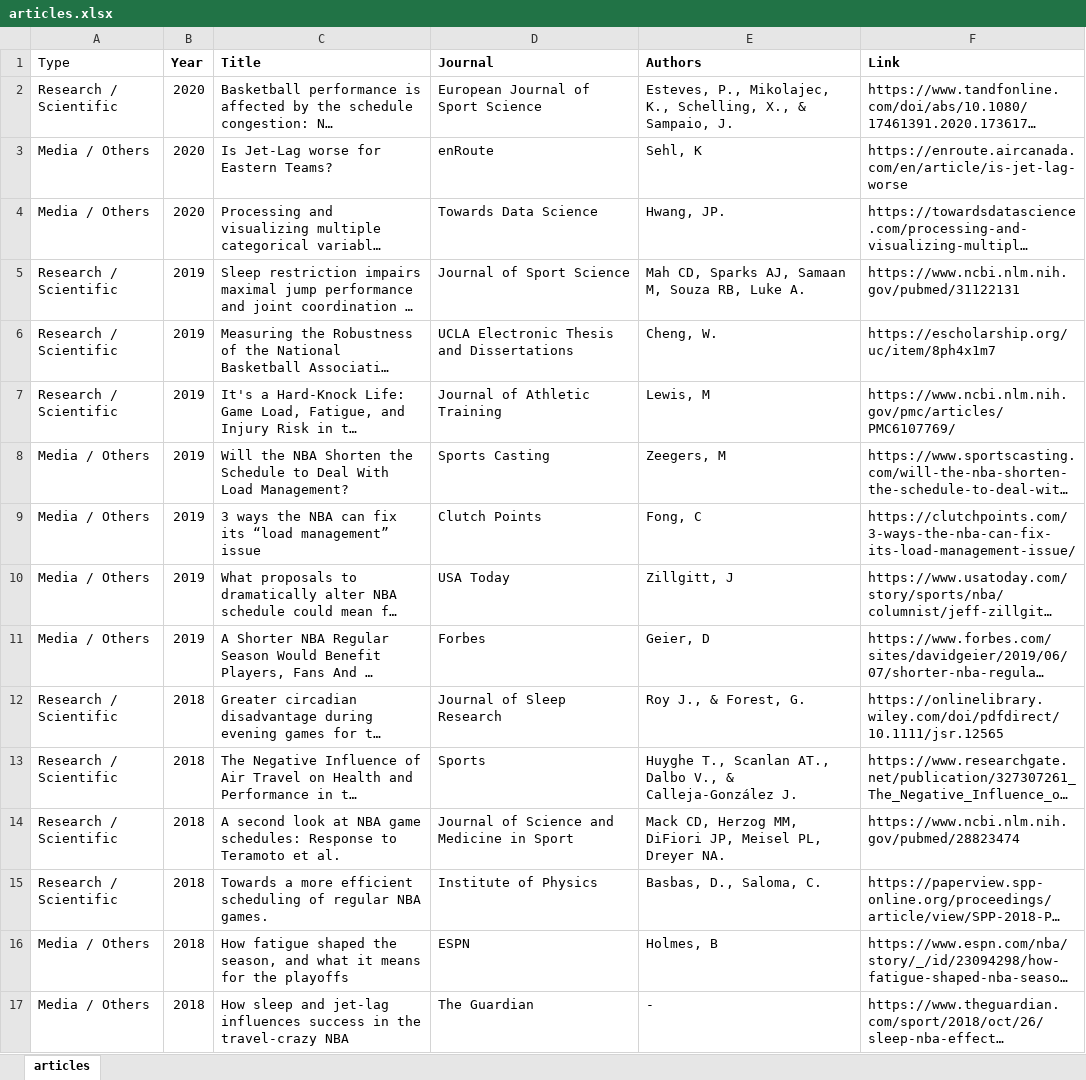
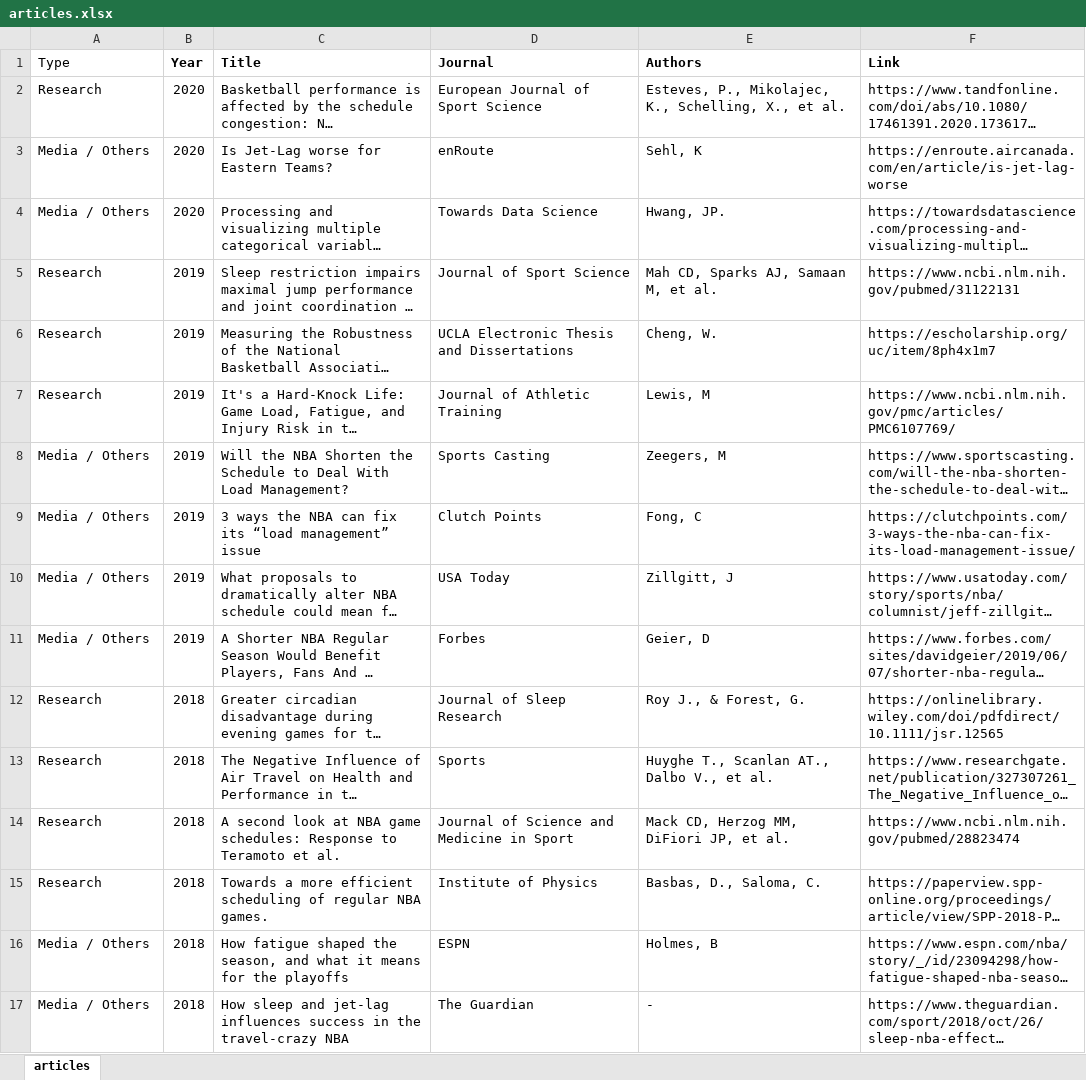
Before and after one commit to josedv82/NBA-Game-Density-App, an Excel workbook: NBASchedule/articles.xlsx, sheet articles, drawn as a sheet; only a part is shown; long unchanged cells end in …; values as stored, in another font and other column widths than the file's, no borders; the diff covers the shown part only; the diff names each change by its address in the sheet, - before the commit and + after, or states it on an @@ line.

```diff
--- a/NBASchedule/articles.xlsx (sheet articles)
+++ b/NBASchedule/articles.xlsx (sheet articles)
-A2 (Type): Research / Scientific
+A2 (Type): Research
-E2 (Authors): …Schelling, X., & Sampaio, J.
+E2 (Authors): …Schelling, X., et al.
-A5:A7 (Type): Research / Scientific
+A5:A7 (Type): Research
-E5 (Authors): Mah CD, Sparks AJ, Samaan M, Souza RB, Luke A.
+E5 (Authors): Mah CD, Sparks AJ, Samaan M, et al.
-A12:A15 (Type): Research / Scientific
+A12:A15 (Type): Research
-E13 (Authors): …Dalbo V., & Calleja-González J.
+E13 (Authors): …Dalbo V., et al.
-E14 (Authors): …DiFiori JP, Meisel PL, Dreyer NA.
+E14 (Authors): …DiFiori JP, et al.
```
Also changed, not shown: 32 edited cells elsewhere in this sheet, 1 other file.
